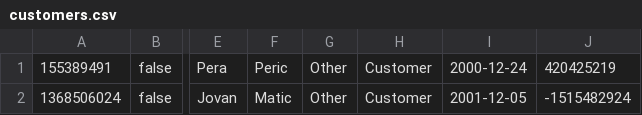
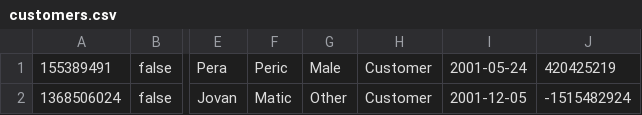
Before and after one commit to HalidPasanovic/WEB_Projekat, a CSV file: WebShopREST/WebContent/data/customers.csv, drawn as a sheet; only a part is shown, gaps mark what is left out; the diff names each change by its address in the sheet, - before the commit and + after, or states it on an @@ line.

```diff
--- a/WebShopREST/WebContent/data/customers.csv
+++ b/WebShopREST/WebContent/data/customers.csv
-G1: Other
+G1: Male
-I1: 2000-12-24
+I1: 2001-05-24
```
Also changed, not shown: WebShopREST/WebContent/data/trainers.csv, WebShopREST/WebContent/data/trainings.csv, 52 other files.
